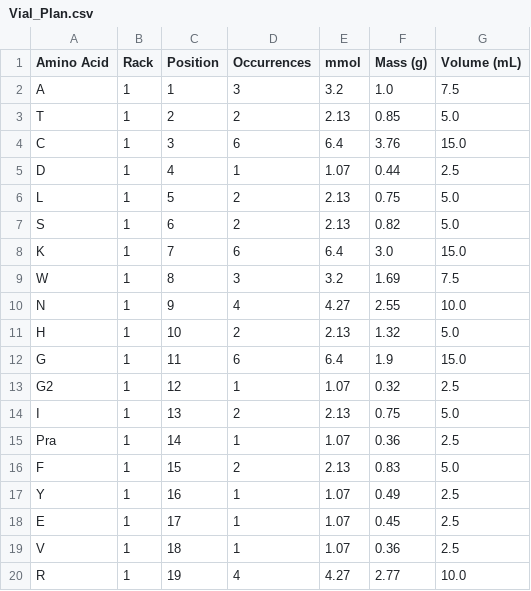
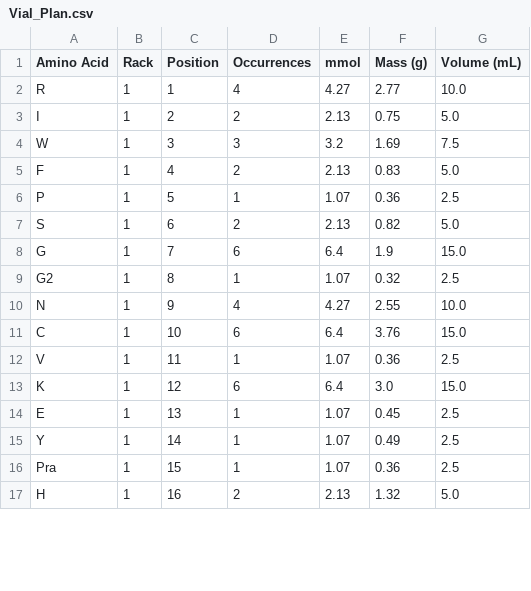
Before and after one commit to ibcel86/Peptide-Synthesis-Tool, a CSV file: Vial_Plan.csv, drawn as a sheet; only a part is shown; the diff covers the shown part only.

```diff
--- a/Vial_Plan.csv
+++ b/Vial_Plan.csv
@@ -1,20 +1,17 @@
 Amino Acid,Rack,Position,Occurrences,mmol,Mass (g),Volume (mL)
-A,1,1,3,3.2,1.0,7.5
-T,1,2,2,2.13,0.85,5.0
-C,1,3,6,6.4,3.76,15.0
-D,1,4,1,1.07,0.44,2.5
-L,1,5,2,2.13,0.75,5.0
+R,1,1,4,4.27,2.77,10.0
+I,1,2,2,2.13,0.75,5.0
+W,1,3,3,3.2,1.69,7.5
+F,1,4,2,2.13,0.83,5.0
+P,1,5,1,1.07,0.36,2.5
 S,1,6,2,2.13,0.82,5.0
-K,1,7,6,6.4,3.0,15.0
-W,1,8,3,3.2,1.69,7.5
+G,1,7,6,6.4,1.9,15.0
+G2,1,8,1,1.07,0.32,2.5
 N,1,9,4,4.27,2.55,10.0
-H,1,10,2,2.13,1.32,5.0
-G,1,11,6,6.4,1.9,15.0
-G2,1,12,1,1.07,0.32,2.5
-I,1,13,2,2.13,0.75,5.0
-Pra,1,14,1,1.07,0.36,2.5
-F,1,15,2,2.13,0.83,5.0
-Y,1,16,1,1.07,0.49,2.5
-E,1,17,1,1.07,0.45,2.5
-V,1,18,1,1.07,0.36,2.5
-R,1,19,4,4.27,2.77,10.0
+C,1,10,6,6.4,3.76,15.0
+V,1,11,1,1.07,0.36,2.5
+K,1,12,6,6.4,3.0,15.0
+E,1,13,1,1.07,0.45,2.5
+Y,1,14,1,1.07,0.49,2.5
+Pra,1,15,1,1.07,0.36,2.5
+H,1,16,2,2.13,1.32,5.0
```
Also changed, not shown: 3 added rows and 2 edited cells elsewhere in this file, Synthesis_Plan.csv.
